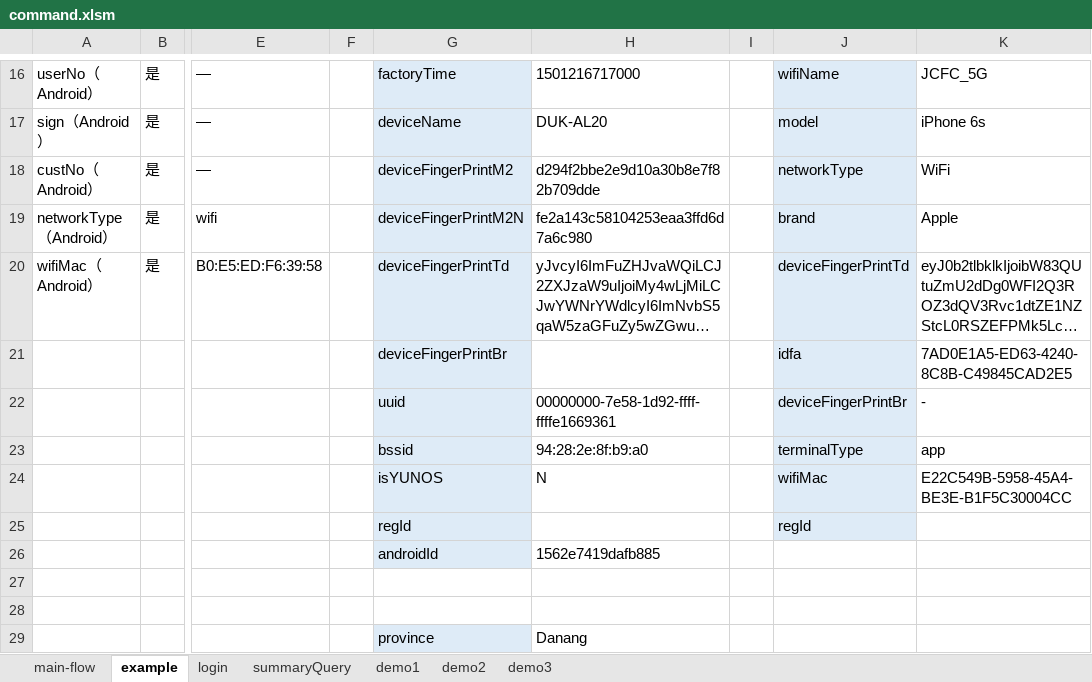
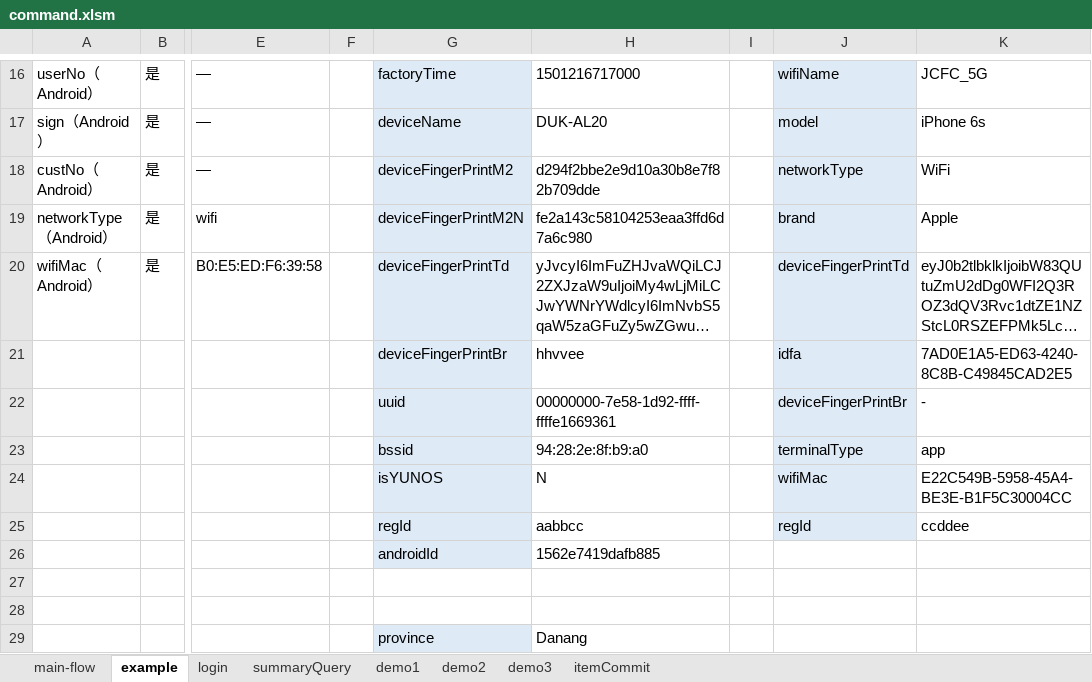
Before and after one commit to kokomal/GATLIN, an Excel workbook: command.xlsm, sheet example, drawn as a sheet; only a part is shown, gaps mark what is left out; long unchanged cells end in …; values as stored, in another font and other column widths than the file's, no borders; the diff names each change by its address in the sheet, - before the commit and + after, or states it on an @@ line.

```diff
--- a/command.xlsm (sheet example)
+++ b/command.xlsm (sheet example)
+sheet tab: itemCommit
-H21: (empty)
+H21: hhvvee
-H25: (empty)
+H25: aabbcc
-K25: (empty)
+K25: ccddee
```
Also changed, not shown: sheet main-flow, sheet demo1, 11 other files.
